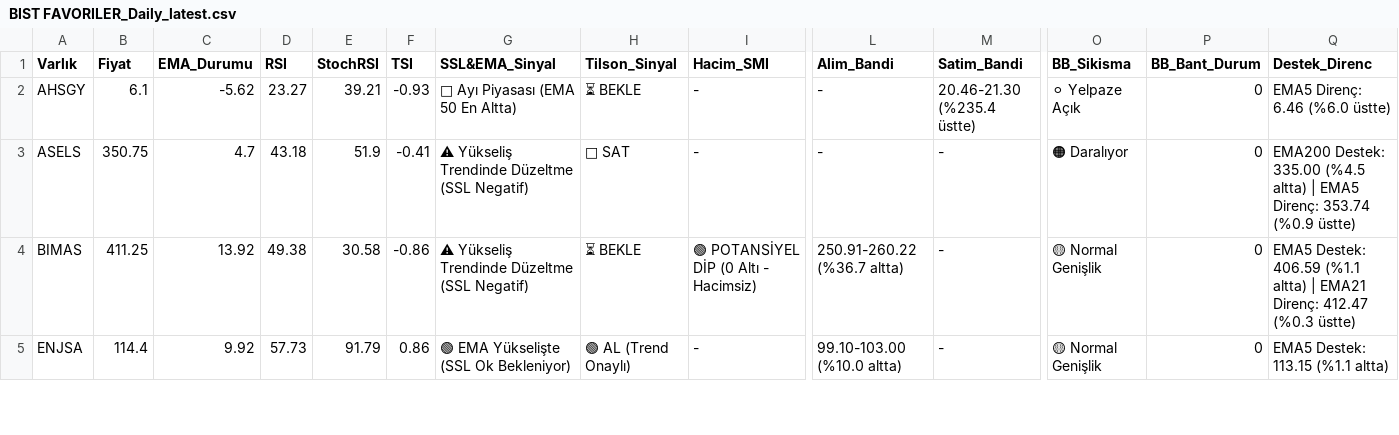
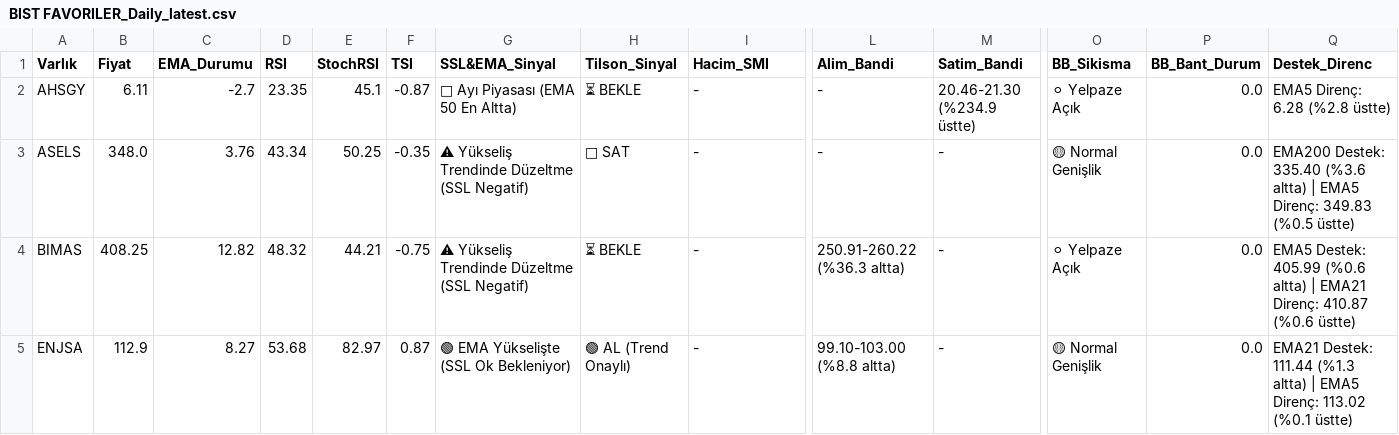
Before and after one commit to Enesaksan/financial_analysis, a CSV file: raporlar/BIST FAVORILER_Daily_latest.csv, drawn as a sheet; only a part is shown, gaps mark what is left out; the diff covers the shown part only; the diff names each change by its address in the sheet, - before the commit and + after, or states it on an @@ line.

```diff
--- a/raporlar/BIST FAVORILER_Daily_latest.csv
+++ b/raporlar/BIST FAVORILER_Daily_latest.csv
-B2 (Fiyat): 6.1
+B2 (Fiyat): 6.11
-C2 (EMA_Durumu): -5.62
+C2 (EMA_Durumu): -2.7
-D2 (RSI): 23.27
+D2 (RSI): 23.35
-E2 (StochRSI): 39.21
+E2 (StochRSI): 45.1
-F2 (TSI): -0.93
+F2 (TSI): -0.87
-M2 (Satim_Bandi): 20.46-21.30 (%235.4 üstte)
+M2 (Satim_Bandi): 20.46-21.30 (%234.9 üstte)
-P2:P5 (BB_Bant_Durum): 0
+P2:P5 (BB_Bant_Durum): 0.0
-Q2 (Destek_Direnc): EMA5 Direnç: 6.46 (%6.0 üstte)
+Q2 (Destek_Direnc): EMA5 Direnç: 6.28 (%2.8 üstte)
-B3 (Fiyat): 350.75
+B3 (Fiyat): 348.0
-C3 (EMA_Durumu): 4.7
+C3 (EMA_Durumu): 3.76
-D3 (RSI): 43.18
+D3 (RSI): 43.34
-E3 (StochRSI): 51.9
+E3 (StochRSI): 50.25
-F3 (TSI): -0.41
+F3 (TSI): -0.35
-O3 (BB_Sikisma): 🟠 Daralıyor
+O3 (BB_Sikisma): 🟡 Normal Genişlik
-Q3 (Destek_Direnc): EMA200 Destek: 335.00 (%4.5 altta) | EMA5 Direnç: 353.74 (%0.9 üstte)
+Q3 (Destek_Direnc): EMA200 Destek: 335.40 (%3.6 altta) | EMA5 Direnç: 349.83 (%0.5 üstte)
-B4 (Fiyat): 411.25
+B4 (Fiyat): 408.25
-C4 (EMA_Durumu): 13.92
+C4 (EMA_Durumu): 12.82
-D4 (RSI): 49.38
+D4 (RSI): 48.32
-E4 (StochRSI): 30.58
+E4 (StochRSI): 44.21
-F4 (TSI): -0.86
+F4 (TSI): -0.75
-I4 (Hacim_SMI): 🟢 POTANSİYEL DİP (0 Altı - Hacimsiz)
+I4 (Hacim_SMI): -
-L4 (Alim_Bandi): 250.91-260.22 (%36.7 altta)
+L4 (Alim_Bandi): 250.91-260.22 (%36.3 altta)
-O4 (BB_Sikisma): 🟡 Normal Genişlik
+O4 (BB_Sikisma): ⚪ Yelpaze Açık
-Q4 (Destek_Direnc): EMA5 Destek: 406.59 (%1.1 altta) | EMA21 Direnç: 412.47 (%0.3 üstte)
+Q4 (Destek_Direnc): EMA5 Destek: 405.99 (%0.6 altta) | EMA21 Direnç: 410.87 (%0.6 üstte)
-B5 (Fiyat): 114.4
+B5 (Fiyat): 112.9
-C5 (EMA_Durumu): 9.92
+C5 (EMA_Durumu): 8.27
-D5 (RSI): 57.73
+D5 (RSI): 53.68
-E5 (StochRSI): 91.79
+E5 (StochRSI): 82.97
-F5 (TSI): 0.86
+F5 (TSI): 0.87
-L5 (Alim_Bandi): 99.10-103.00 (%10.0 altta)
+L5 (Alim_Bandi): 99.10-103.00 (%8.8 altta)
-Q5 (Destek_Direnc): EMA5 Destek: 113.15 (%1.1 altta)
+Q5 (Destek_Direnc): EMA21 Destek: 111.44 (%1.3 altta) | EMA5 Direnç: 113.02 (%0.1 üstte)
```
Also changed, not shown: 94 edited cells elsewhere in this file, raporlar/ABD_Daily_latest.csv, raporlar/BIST_BIST_TUM_Daily_latest.csv, 9 other files.
